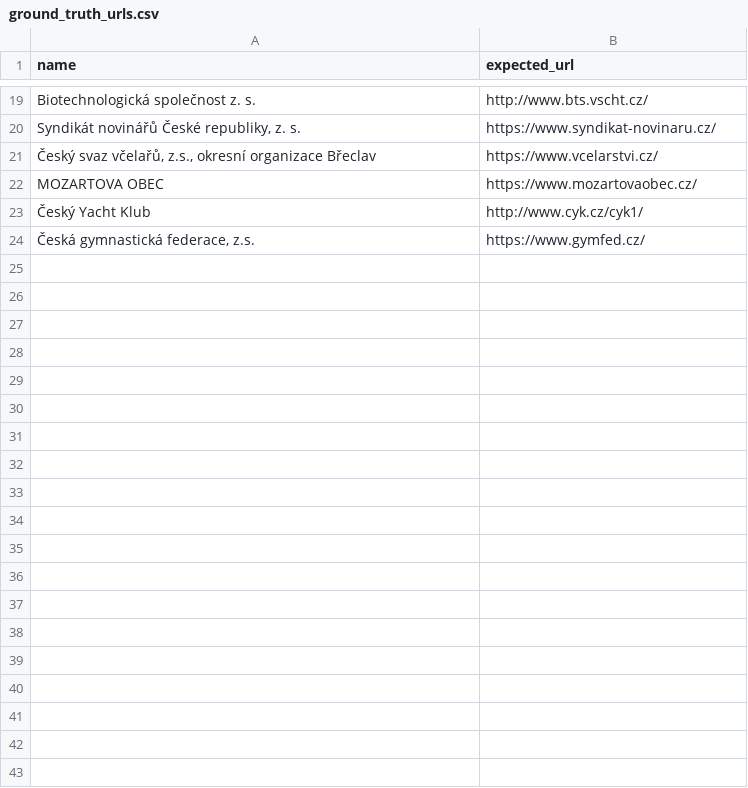
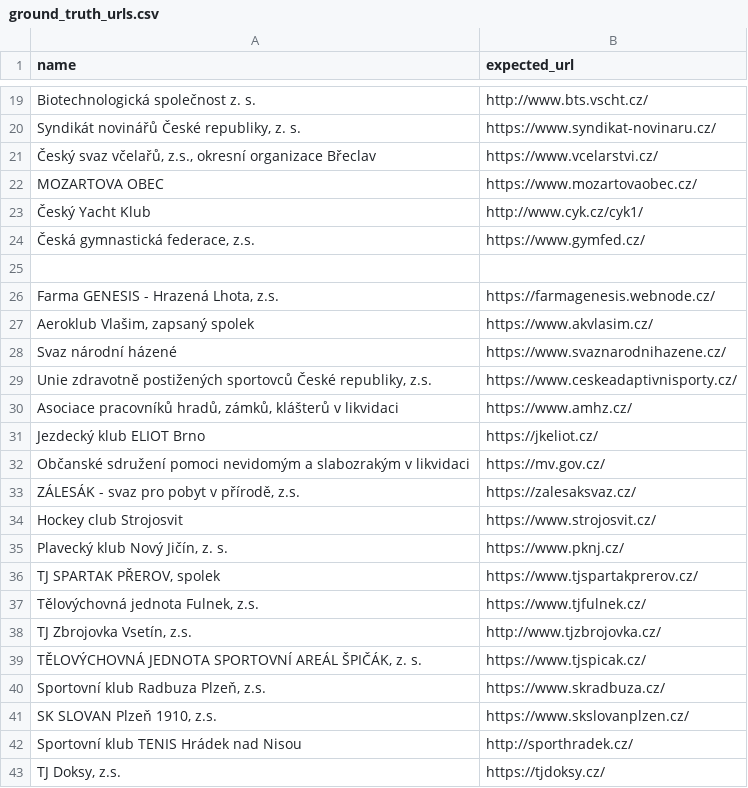
Before and after one commit to adamknzl/bp, a CSV file: backend/scraper/ground_truth_urls.csv, drawn as a sheet; only a part is shown, gaps mark what is left out; the diff covers the shown part only.

Commit message:
Changed data source

```diff
--- a/backend/scraper/ground_truth_urls.csv
+++ b/backend/scraper/ground_truth_urls.csv
@@ -24 +24,20 @@ MOZARTOVA OBEC;https://www.mozartovaobec.cz/
 Česká gymnastická federace, z.s.;https://www.gymfed.cz/
+
+Farma GENESIS - Hrazená Lhota, z.s.;https://farmagenesis.webnode.cz/
+Aeroklub Vlašim, zapsaný spolek;https://www.akvlasim.cz/
+Svaz národní házené;https://www.svaznarodnihazene.cz/
+Unie zdravotně postižených sportovců České republiky, z.s.;https://www.ceskeadaptivnisporty.cz/
+Asociace pracovníků hradů, zámků, klášterů v likvidaci;https://www.amhz.cz/
+Jezdecký klub ELIOT Brno;https://jkeliot.cz/
+Občanské sdružení pomoci nevidomým a slabozrakým v likvidaci;https://mv.gov.cz/
+ZÁLESÁK - svaz pro pobyt v přírodě, z.s.;https://zalesaksvaz.cz/
+Hockey club Strojosvit;https://www.strojosvit.cz/
+Plavecký klub Nový Jičín, z. s.;https://www.pknj.cz/
+TJ SPARTAK PŘEROV, spolek;https://www.tjspartakprerov.cz/
+Tělovýchovná jednota Fulnek, z.s.;https://www.tjfulnek.cz/
+TJ Zbrojovka Vsetín, z.s.;http://www.tjzbrojovka.cz/
+TĚLOVÝCHOVNÁ JEDNOTA SPORTOVNÍ AREÁL ŠPIČÁK, z. s.;https://www.tjspicak.cz/
+Sportovní klub Radbuza Plzeň, z.s.;https://www.skradbuza.cz/
+SK SLOVAN Plzeň 1910, z.s.;https://www.skslovanplzen.cz/
+Sportovní klub TENIS Hrádek nad Nisou;http://sporthradek.cz/
+TJ Doksy, z.s.;https://tjdoksy.cz/
```
Also changed, not shown: 14 added rows elsewhere in this file, 14 other files.
